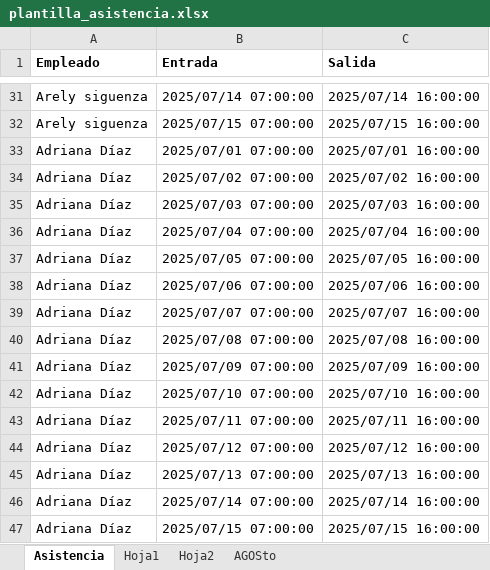
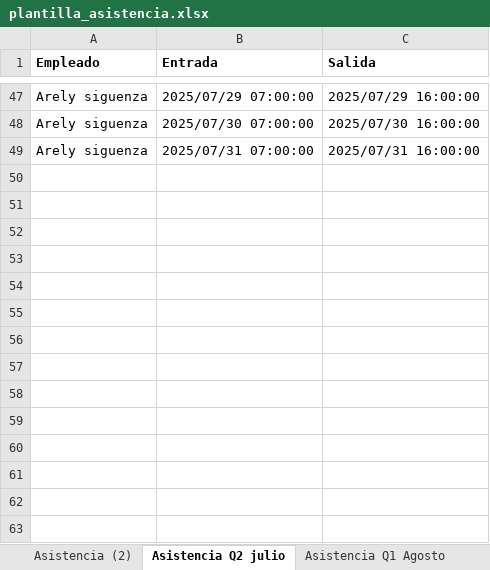
Before and after one commit to informaticaincoe/fe, an Excel workbook: location/l10n_sv_hr_retenciones/static/src/plantilla/plantilla_asistencia.xlsx, sheet Asistencia Q2 julio, drawn as a sheet; only a part is shown, gaps mark what is left out; values as stored, in another font and other column widths than the file's, no borders; removed rows and columns are numbered as before the commit, all else as after; the diff covers the shown part only; the diff names each change by its address in the sheet, - before the commit and + after, or states it on an @@ line.

```diff
--- a/location/l10n_sv_hr_retenciones/static/src/plantilla/plantilla_asistencia.xlsx (sheet Asistencia Q2 julio)
+++ b/location/l10n_sv_hr_retenciones/static/src/plantilla/plantilla_asistencia.xlsx (sheet Asistencia Q2 julio)
-sheet tab: Asistencia
+sheet tab: Asistencia Q2 julio
-sheet tab: Hoja1
-sheet tab: Hoja2
-sheet tab: AGOSto
+sheet tab: Asistencia (2)
+sheet tab: Asistencia Q1 Agosto
-B47 (Entrada): 2025/07/14 07:00:00
+B47 (Entrada): 2025/07/29 07:00:00
-C47 (Salida): 2025/07/14 16:00:00
+C47 (Salida): 2025/07/29 16:00:00
+row 48: Arely siguenza | 2025/07/30 07:00:00 | 2025/07/30 16:00:00
-B49 (Entrada): 2025/07/15 07:00:00
+B49 (Entrada): 2025/07/31 07:00:00
-C49 (Salida): 2025/07/15 16:00:00
+C49 (Salida): 2025/07/31 16:00:00
-row 33: Adriana Díaz | 2025/07/01 07:00:00 | 2025/07/01 16:00:00
-row 34: Adriana Díaz | 2025/07/02 07:00:00 | 2025/07/02 16:00:00
-row 35: Adriana Díaz | 2025/07/03 07:00:00 | 2025/07/03 16:00:00
-row 36: Adriana Díaz | 2025/07/04 07:00:00 | 2025/07/04 16:00:00
-row 37: Adriana Díaz | 2025/07/05 07:00:00 | 2025/07/05 16:00:00
-row 38: Adriana Díaz | 2025/07/06 07:00:00 | 2025/07/06 16:00:00
-row 39: Adriana Díaz | 2025/07/07 07:00:00 | 2025/07/07 16:00:00
-row 40: Adriana Díaz | 2025/07/08 07:00:00 | 2025/07/08 16:00:00
-row 41: Adriana Díaz | 2025/07/09 07:00:00 | 2025/07/09 16:00:00
-row 42: Adriana Díaz | 2025/07/10 07:00:00 | 2025/07/10 16:00:00
-row 43: Adriana Díaz | 2025/07/11 07:00:00 | 2025/07/11 16:00:00
-row 44: Adriana Díaz | 2025/07/12 07:00:00 | 2025/07/12 16:00:00
-row 45: Adriana Díaz | 2025/07/13 07:00:00 | 2025/07/13 16:00:00
-row 46: Adriana Díaz | 2025/07/14 07:00:00 | 2025/07/14 16:00:00
-row 47: Adriana Díaz | 2025/07/15 07:00:00 | 2025/07/15 16:00:00
```
Also changed, not shown: 16 added rows and 44 edited cells elsewhere in this sheet, 9 other files.
